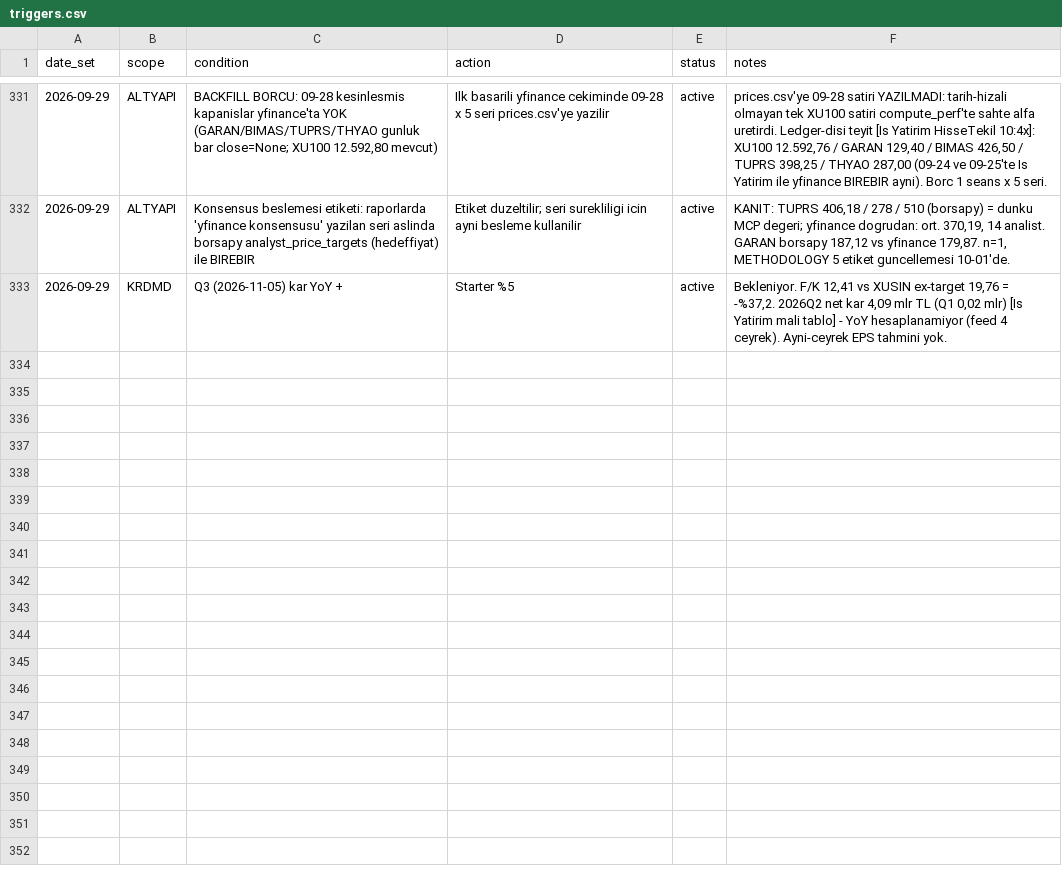
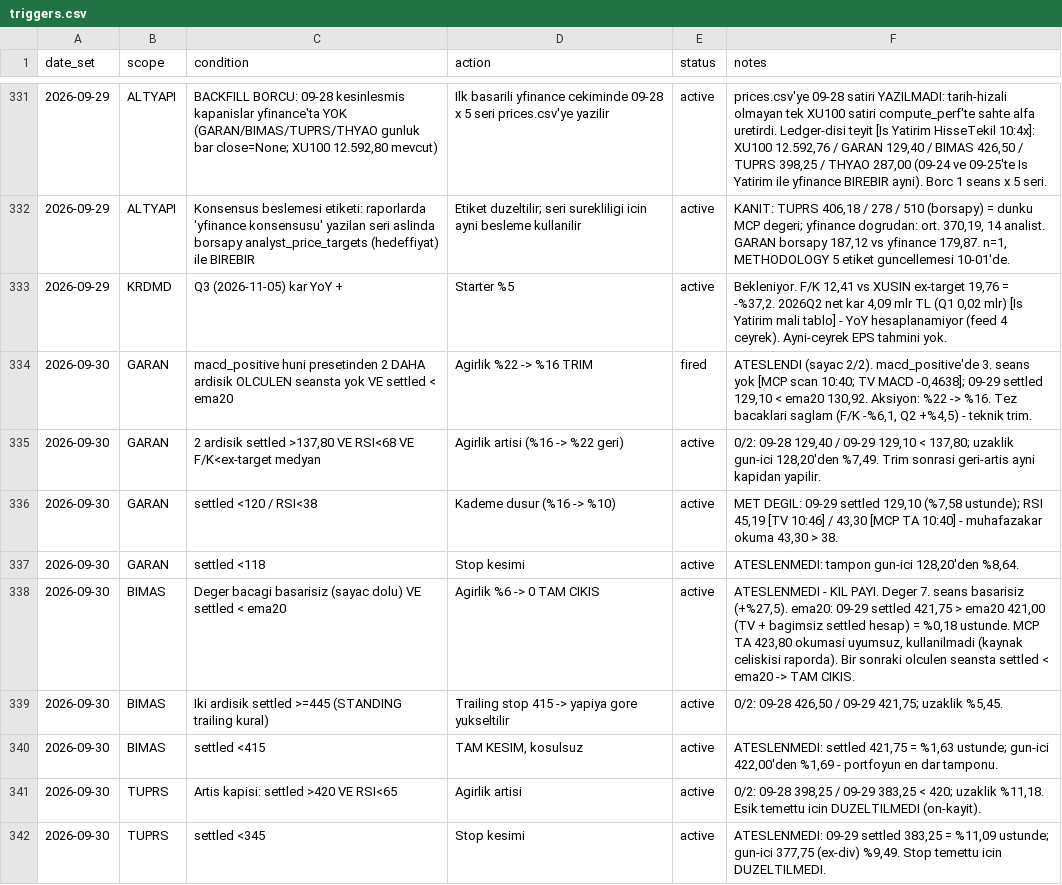
Before and after one commit to mehmedalipazar/finance-agent, a CSV file: data/triggers.csv, drawn as a sheet; only a part is shown, gaps mark what is left out; the diff covers the shown part only.

```diff
--- a/data/triggers.csv
+++ b/data/triggers.csv
@@ -333 +333,10 @@ date_set,scope,condition,action,status,notes
 2026-09-29,KRDMD,Q3 (2026-11-05) kar YoY +,Starter %5,active,"Bekleniyor. F/K 12,41 vs XUSIN ex-target 19,76 = -%37,2. 2026Q2 net kar 4,09 mlr TL (Q1 0,02 mlr) [Is Yatirim mali tablo] - YoY hesaplanamiyor (feed 4 ceyrek). Ayni-ceyrek EPS tahmini yok."
+2026-09-30,GARAN,macd_positive huni presetinden 2 DAHA ardisik OLCULEN seansta yok VE settled < ema20,Agirlik %22 -> %16 TRIM,fired,"ATESLENDI (sayac 2/2). macd_positive'de 3. seans yok [MCP scan 10:40; TV MACD -0,4638]; 09-29 settled 129,10 < ema20 130,92. Aksiyon: %22 -> %16. Tez bacaklari saglam (F/K -%6,1, Q2 +%4,5) - teknik trim."
+2026-09-30,GARAN,"2 ardisik settled >137,80 VE RSI<68 VE F/K<ex-target medyan",Agirlik artisi (%16 -> %22 geri),active,"0/2: 09-28 129,40 / 09-29 129,10 < 137,80; uzaklik gun-ici 128,20'den %7,49. Trim sonrasi geri-artis ayni kapidan yapilir."
+2026-09-30,GARAN,settled <120 / RSI<38,Kademe dusur (%16 -> %10),active,"MET DEGIL: 09-29 settled 129,10 (%7,58 ustunde); RSI 45,19 [TV 10:46] / 43,30 [MCP TA 10:40] - muhafazakar okuma 43,30 > 38."
+2026-09-30,GARAN,settled <118,Stop kesimi,active,"ATESLENMEDI: tampon gun-ici 128,20'den %8,64."
+2026-09-30,BIMAS,Deger bacagi basarisiz (sayac dolu) VE settled < ema20,Agirlik %6 -> 0 TAM CIKIS,active,"ATESLENMEDI - KIL PAYI. Deger 7. seans basarisiz (+%27,5). ema20: 09-29 settled 421,75 > ema20 421,00 (TV + bagimsiz settled hesap) = %0,18 ustunde. MCP TA 423,80 okumasi uyumsuz, kullanilmadi (kaynak celiskisi raporda). Bir sonraki olculen seansta settled < ema20 -> TAM CIKIS."
+2026-09-30,BIMAS,Iki ardisik settled >=445 (STANDING trailing kural),Trailing stop 415 -> yapiya gore yukseltilir,active,"0/2: 09-28 426,50 / 09-29 421,75; uzaklik %5,45."
+2026-09-30,BIMAS,settled <415,"TAM KESIM, kosulsuz",active,"ATESLENMEDI: settled 421,75 = %1,63 ustunde; gun-ici 422,00'den %1,69 - portfoyun en dar tamponu."
+2026-09-30,TUPRS,Artis kapisi: settled >420 VE RSI<65,Agirlik artisi,active,"0/2: 09-28 398,25 / 09-29 383,25 < 420; uzaklik %11,18. Esik temettu icin DUZELTILMEDI (on-kayit)."
+2026-09-30,TUPRS,settled <345,Stop kesimi,active,"ATESLENMEDI: 09-29 settled 383,25 = %11,09 ustunde; gun-ici 377,75 (ex-div) %9,49. Stop temettu icin DUZELTILMEDI."
```
Also changed, not shown: 8 added rows elsewhere in this file, data/prices.csv, data/weights.csv, 1 other file.
